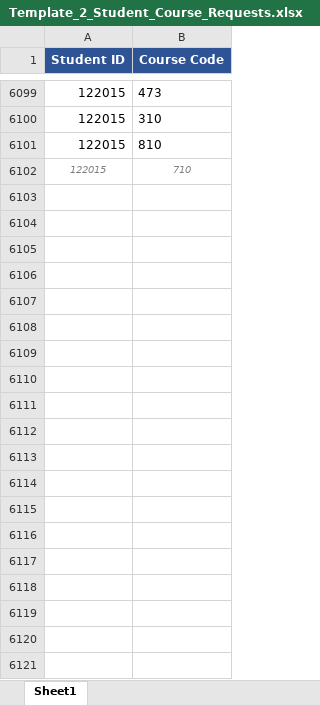
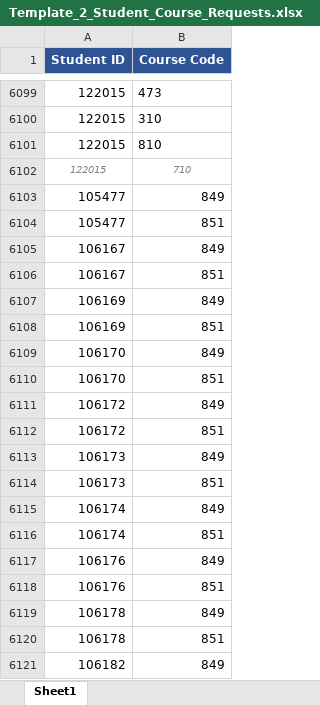
Before and after one commit to jciofalopowerllc-stack/sat-course, an Excel workbook: templates/Template_2_Student_Course_Requests.xlsx, sheet Sheet1, drawn as a sheet; only a part is shown, gaps mark what is left out; values as stored, in another font and other column widths than the file's, no borders; the diff covers the shown part only; the diff names each change by its address in the sheet, - before the commit and + after, or states it on an @@ line.

```diff
--- a/templates/Template_2_Student_Course_Requests.xlsx (sheet Sheet1)
+++ b/templates/Template_2_Student_Course_Requests.xlsx (sheet Sheet1)
+row 6103: 105477 | 849
+row 6104: 105477 | 851
+row 6105: 106167 | 849
+row 6106: 106167 | 851
+row 6107: 106169 | 849
+row 6108: 106169 | 851
+row 6109: 106170 | 849
+row 6110: 106170 | 851
+row 6111: 106172 | 849
+row 6112: 106172 | 851
+row 6113: 106173 | 849
+row 6114: 106173 | 851
+row 6115: 106174 | 849
+row 6116: 106174 | 851
+row 6117: 106176 | 849
+row 6118: 106176 | 851
+row 6119: 106178 | 849
+row 6120: 106178 | 851
+row 6121: 106182 | 849
```
Also changed, not shown: 409 added rows elsewhere in this sheet.
